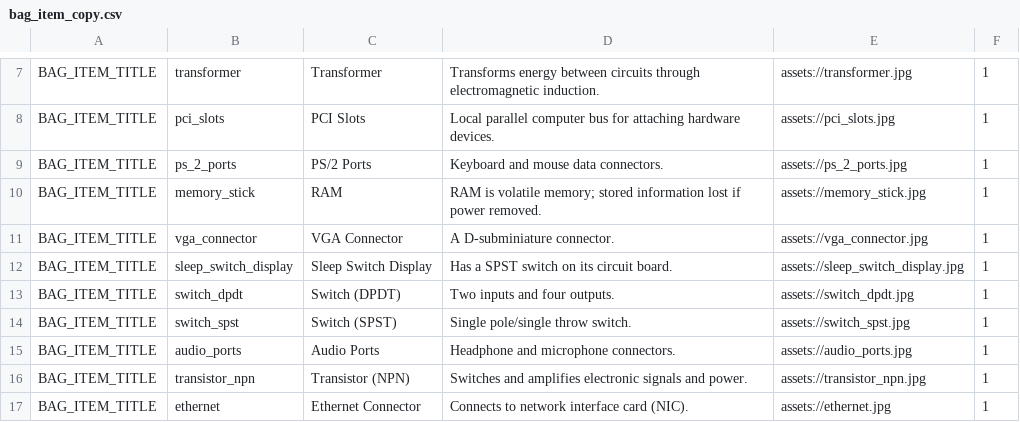
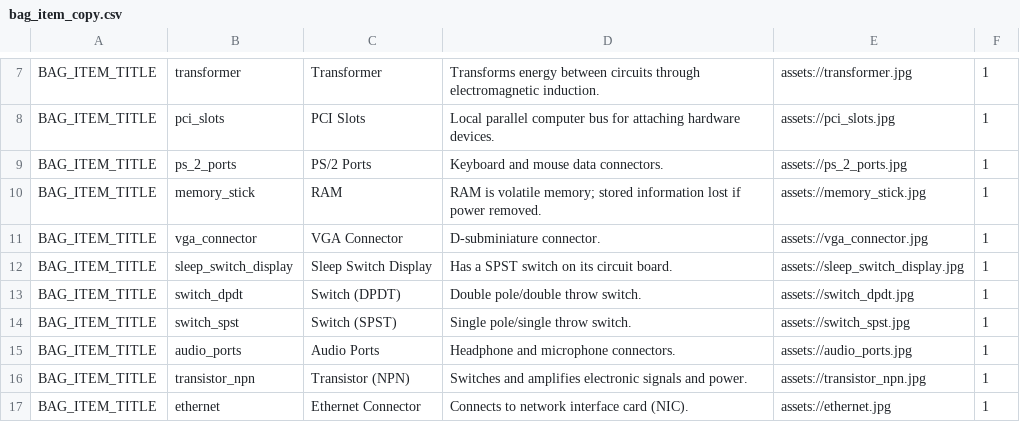
Before and after one commit to edwerner/TextBasedAndroidGame1, a CSV file: res/raw/bag_item_copy.csv, drawn as a sheet; only a part is shown, gaps mark what is left out.

```diff
--- a/res/raw/bag_item_copy.csv
+++ b/res/raw/bag_item_copy.csv
@@ -10,5 +10,5 @@ BAG_ITEM_TITLE,ps_2_ports,PS/2 Ports,Keyboard and mouse data connectors.,assets:
 BAG_ITEM_TITLE,memory_stick,RAM,RAM is volatile memory; stored information lost if power removed.,assets://memory_stick.jpg,1
-BAG_ITEM_TITLE,vga_connector,VGA Connector,A D-subminiature connector.,assets://vga_connector.jpg,1
+BAG_ITEM_TITLE,vga_connector,VGA Connector,D-subminiature connector.,assets://vga_connector.jpg,1
 BAG_ITEM_TITLE,sleep_switch_display,Sleep Switch Display,Has a SPST switch on its circuit board.,assets://sleep_switch_display.jpg,1
-BAG_ITEM_TITLE,switch_dpdt,Switch (DPDT),Two inputs and four outputs.,assets://switch_dpdt.jpg,1
+BAG_ITEM_TITLE,switch_dpdt,Switch (DPDT),Double pole/double throw switch.,assets://switch_dpdt.jpg,1
 BAG_ITEM_TITLE,switch_spst,Switch (SPST),Single pole/single throw switch.,assets://switch_spst.jpg,1
```
Also changed, not shown: 10 other files.
